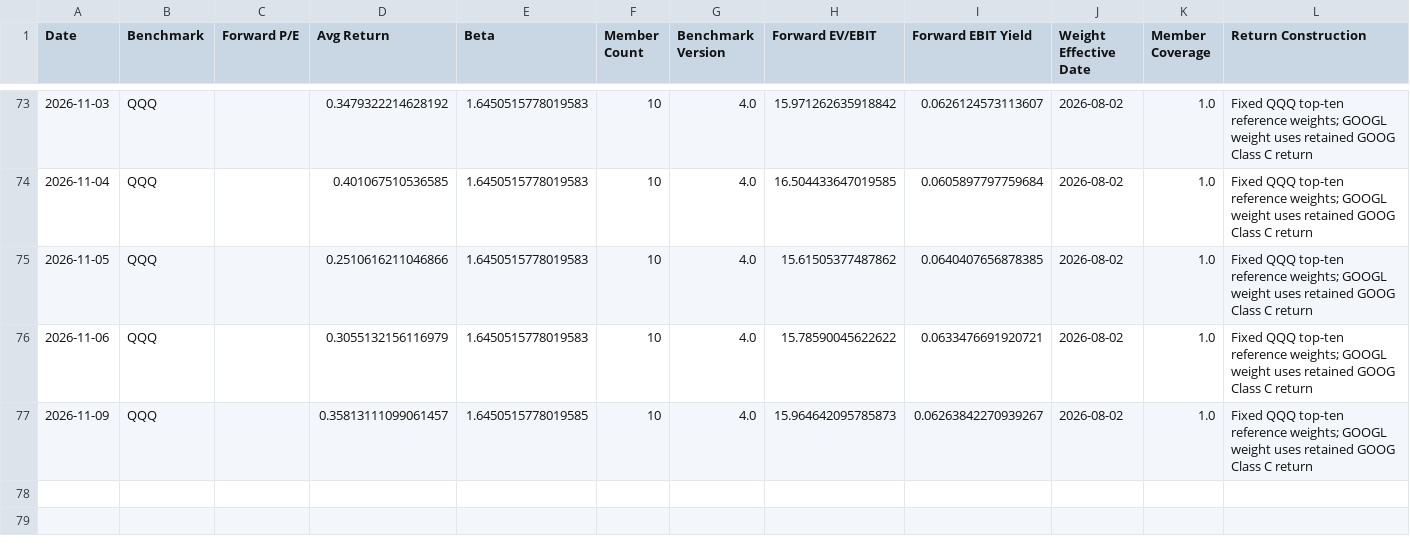
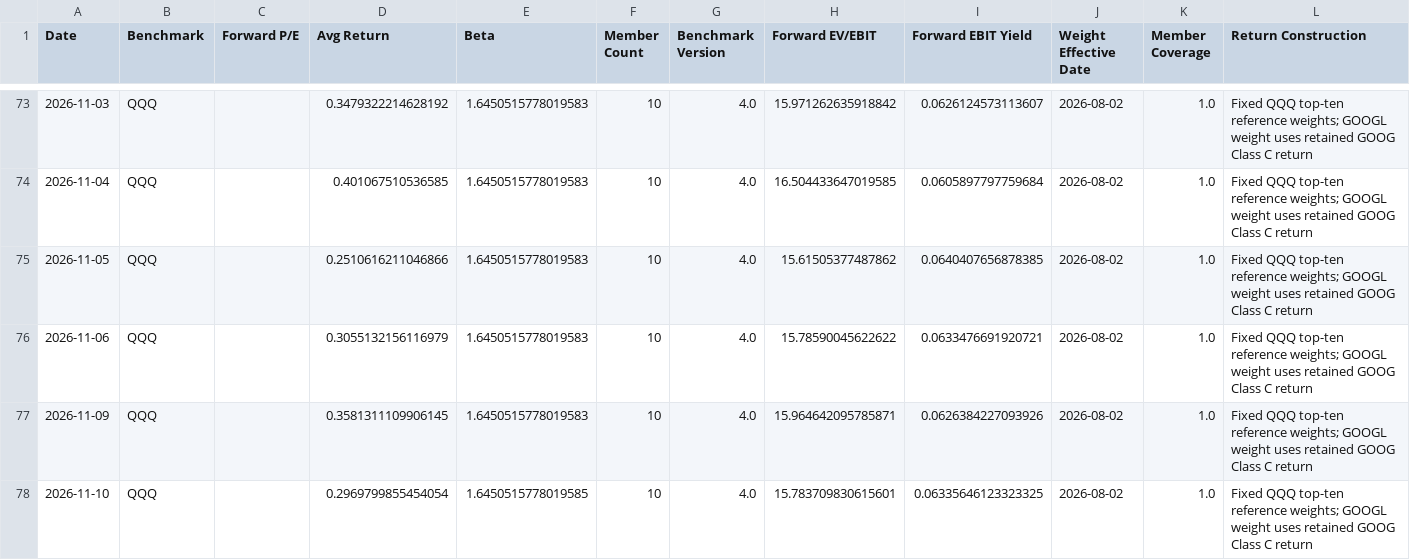
Before and after one commit to seenyoredave/ai_macro_git, a CSV file: archive/benchmark_history.csv, drawn as a sheet; only a part is shown, gaps mark what is left out.

```diff
--- a/archive/benchmark_history.csv
+++ b/archive/benchmark_history.csv
@@ -76,2 +76,3 @@ Date,Benchmark,Forward P/E,Avg Return,Beta,Member Count,Benchmark Version,Forwar
 2026-11-06,QQQ,,0.3055132156116979,1.6450515778019583,10,4.0,15.78590045622622,0.0633476691920721,2026-08-02,1.0,Fixed QQQ top-ten reference weights; GOOGL weight uses retained GOOG Class C return
-2026-11-09,QQQ,,0.35813111099061457,1.6450515778019585,10,4.0,15.964642095785873,0.06263842270939267,2026-08-02,1.0,Fixed QQQ top-ten reference weights; GOOGL weight uses retained GOOG Class C return
+2026-11-09,QQQ,,0.3581311109906145,1.6450515778019583,10,4.0,15.964642095785871,0.0626384227093926,2026-08-02,1.0,Fixed QQQ top-ten reference weights; GOOGL weight uses retained GOOG Class C return
+2026-11-10,QQQ,,0.2969799855454054,1.6450515778019585,10,4.0,15.783709830615601,0.06335646123323325,2026-08-02,1.0,Fixed QQQ top-ten reference weights; GOOGL weight uses retained GOOG Class C return
```
Also changed, not shown: archive/fred_history.csv, archive/macro_history.csv, 32 other files.
